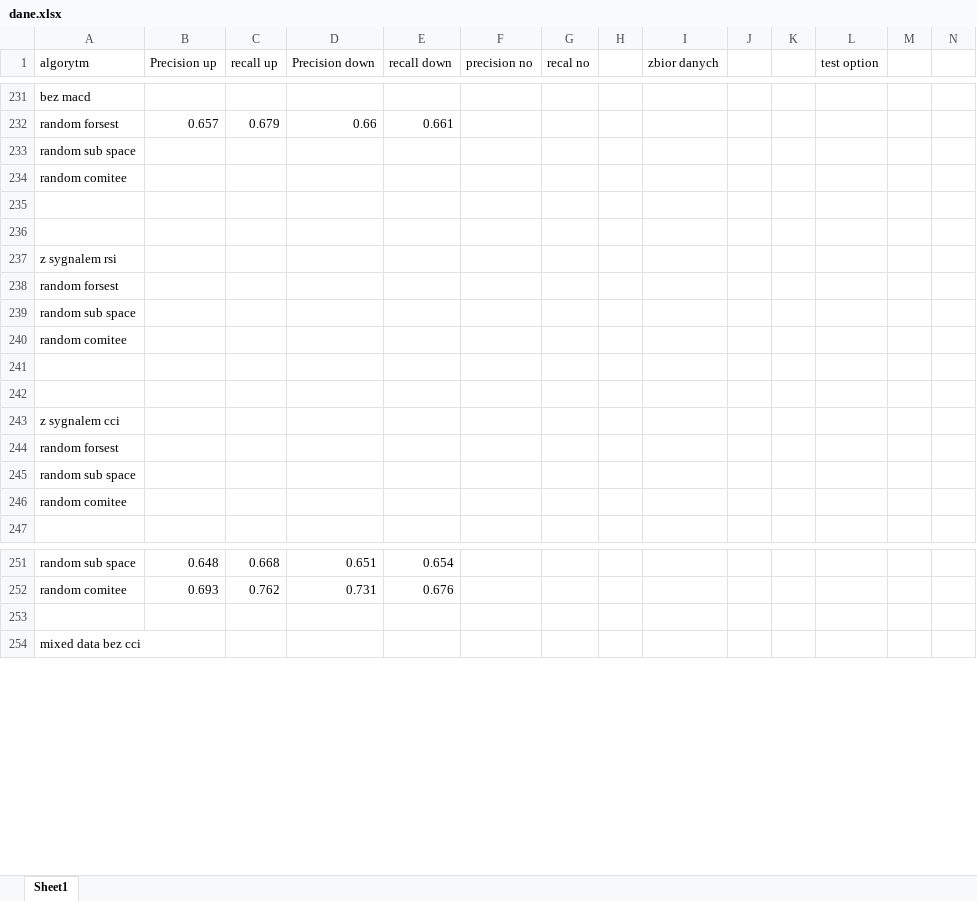
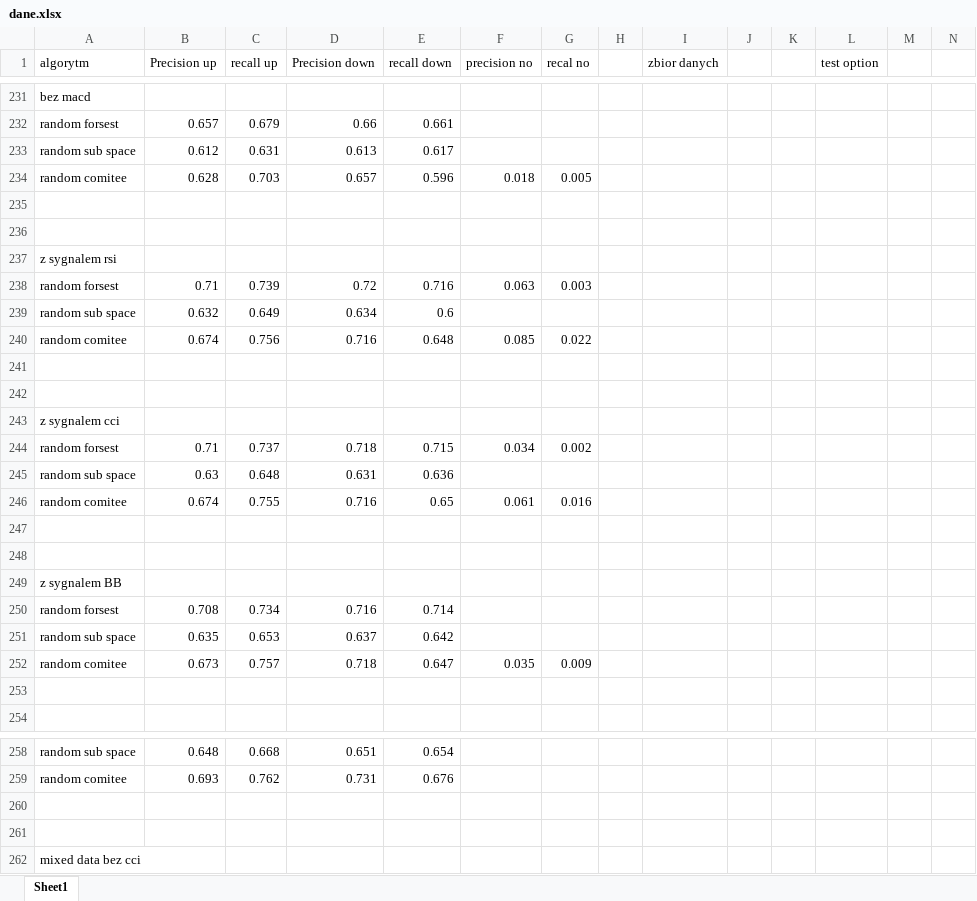
Before and after one commit to Macu92/praca-mgr, an Excel workbook: dane.xlsx, sheet Sheet1, drawn as a sheet; only a part is shown, gaps mark what is left out; values as stored, in another font and other column widths than the file's, no borders; removed rows and columns are numbered as before the commit, all else as after; rows hold the shown columns only; the diff covers the shown part only; the diff names each change by its address in the sheet, - before the commit and + after, or states it on an @@ line.

```diff
--- a/dane.xlsx (sheet Sheet1)
+++ b/dane.xlsx (sheet Sheet1)
-row 233: random sub space
-row 234: random comitee
+row 233: random sub space | 0.612 | 0.631 | 0.613 | 0.617
+row 234: random comitee | 0.628 | 0.703 | 0.657 | 0.596 | 0.018 | 0.005
-row 238: random forsest
-row 239: random sub space
-row 240: random comitee
+row 238: random forsest | 0.71 | 0.739 | 0.72 | 0.716 | 0.063 | 0.003
+row 239: random sub space | 0.632 | 0.649 | 0.634 | 0.6
+row 240: random comitee | 0.674 | 0.756 | 0.716 | 0.648 | 0.085 | 0.022
+row 244: random forsest | 0.71 | 0.737 | 0.718 | 0.715 | 0.034 | 0.002
+row 245: random sub space | 0.63 | 0.648 | 0.631 | 0.636
+row 246: random comitee | 0.674 | 0.755 | 0.716 | 0.65 | 0.061 | 0.016
-A247 (algorytm): random forsest
+A247 (algorytm): (empty)
-A248 (algorytm): random sub space
+A248 (algorytm): (empty)
-A249 (algorytm): random comitee
+A249 (algorytm): z sygnalem BB
+row 250: random forsest | 0.708 | 0.734 | 0.716 | 0.714
+row 251: random sub space | 0.635 | 0.653 | 0.637 | 0.642
+row 252: random comitee | 0.673 | 0.757 | 0.718 | 0.647 | 0.035 | 0.009
+row 253: (empty)
+row 260: (empty)
```
Also changed, not shown: 21 added rows and 2 edited cells elsewhere in this sheet, 43 other files.
